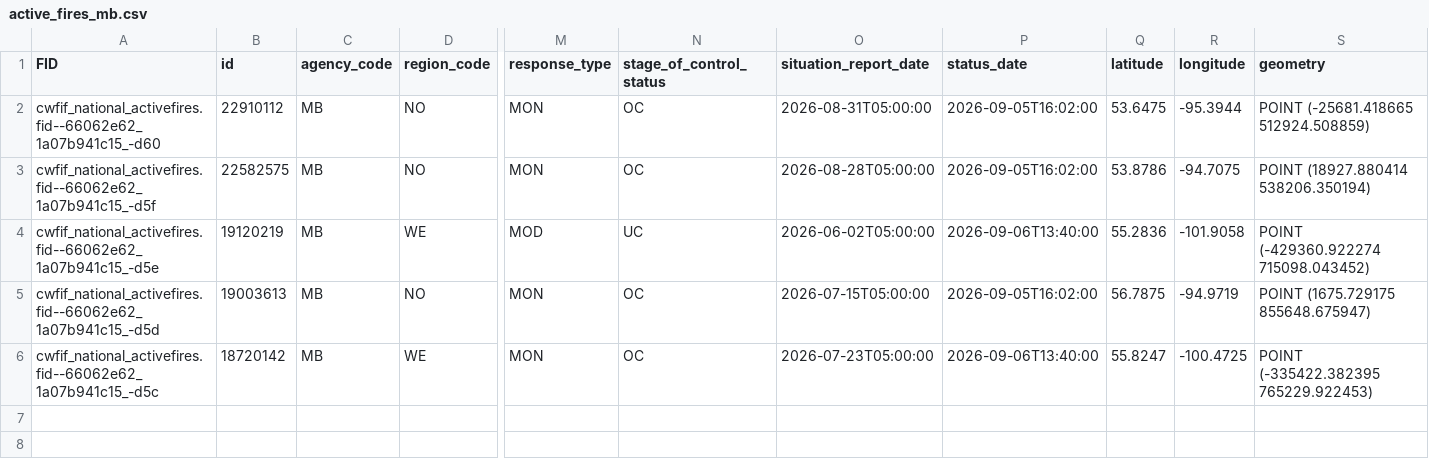
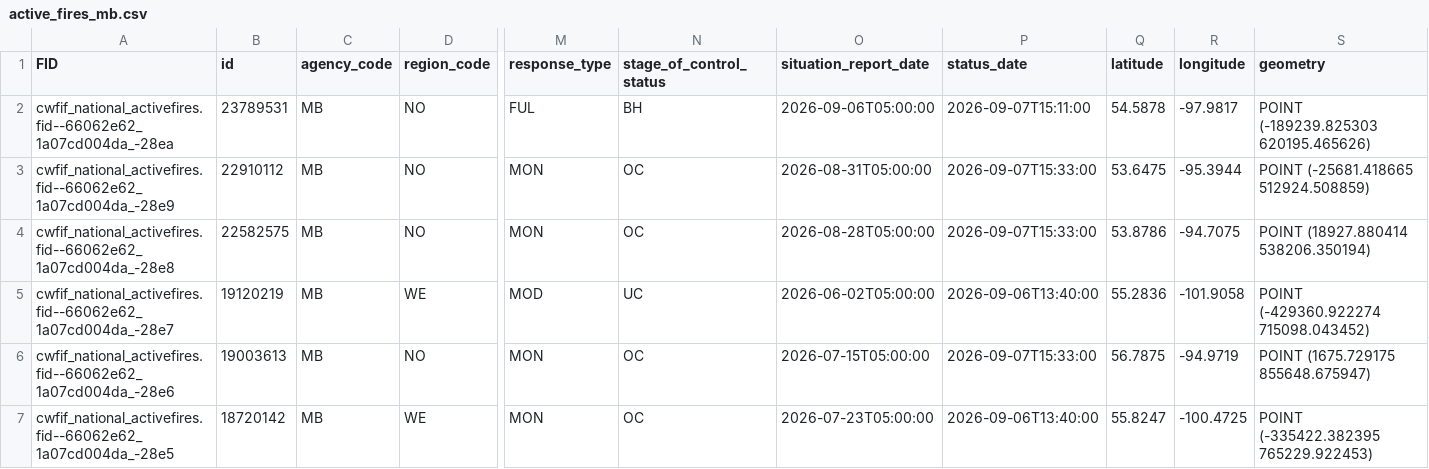
Before and after one commit to jagius/cda-air-quality-compiler, a CSV file: docs/active_fires_mb.csv, drawn as a sheet; only a part is shown, gaps mark what is left out; addresses are those after the commit; rows hold the shown columns only; the diff names each change by its address in the sheet, - before the commit and + after, or states it on an @@ line.

```diff
--- a/docs/active_fires_mb.csv
+++ b/docs/active_fires_mb.csv
+row 2: cwfif_national_activefires.fid--66062e62_1a07cd004da_-28ea | 23789531 | MB | NO | FUL | BH | 2026-09-06T05:00:00 | 2026-09-07T15:11:00 | 54.5878 | -97.9817 | POINT (-189239.825303 620195.465626)
-A3 (FID): cwfif_national_activefires.fid--66062e62_1a07b941c15_-d60
+A3 (FID): cwfif_national_activefires.fid--66062e62_1a07cd004da_-28e9
-P3:P4 (status_date): 2026-09-05T16:02:00
+P3:P4 (status_date): 2026-09-07T15:33:00
-A4 (FID): cwfif_national_activefires.fid--66062e62_1a07b941c15_-d5f
+A4 (FID): cwfif_national_activefires.fid--66062e62_1a07cd004da_-28e8
-A5 (FID): cwfif_national_activefires.fid--66062e62_1a07b941c15_-d5e
+A5 (FID): cwfif_national_activefires.fid--66062e62_1a07cd004da_-28e7
-A6 (FID): cwfif_national_activefires.fid--66062e62_1a07b941c15_-d5d
+A6 (FID): cwfif_national_activefires.fid--66062e62_1a07cd004da_-28e6
-P6 (status_date): 2026-09-05T16:02:00
+P6 (status_date): 2026-09-07T15:33:00
-A7 (FID): cwfif_national_activefires.fid--66062e62_1a07b941c15_-d5c
+A7 (FID): cwfif_national_activefires.fid--66062e62_1a07cd004da_-28e5
```
Also changed, not shown: docs/active_fires.csv, docs/active_fires_bc.csv, 8 other files.
